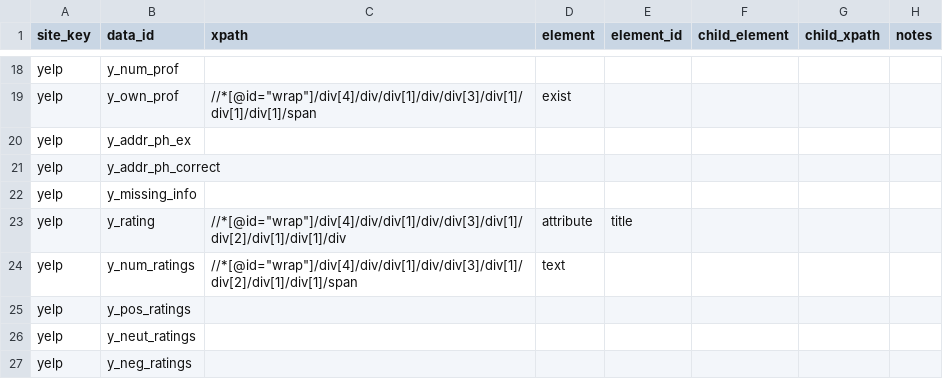
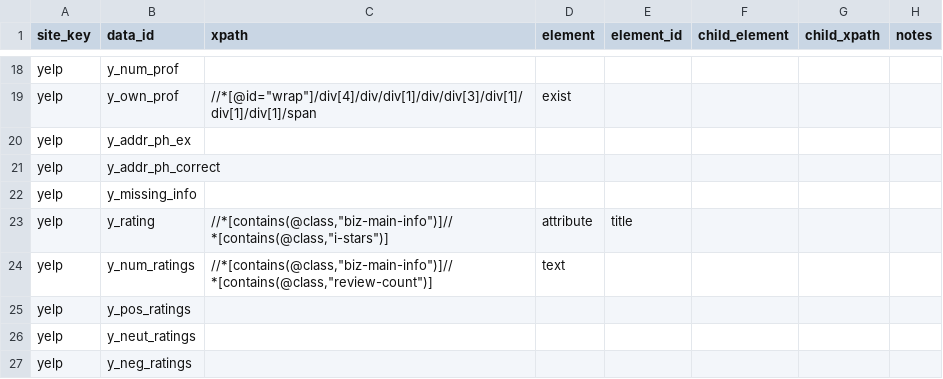
Before and after one commit to wthompsonTier1/xldscraper, a CSV file: r_applications/data_xpath_elements.csv, drawn as a sheet; only a part is shown, gaps mark what is left out.

Commit message:
Updated Yelp path statements.  Change google requirements for site_subject_ident;

```diff
--- a/r_applications/data_xpath_elements.csv
+++ b/r_applications/data_xpath_elements.csv
@@ -22,4 +22,4 @@ yelp,y_addr_ph_correct,,,,,,
 yelp,y_missing_info,,,,,,
-yelp,y_rating,"//*[@id=""wrap""]/div[4]/div/div[1]/div/div[3]/div[1]/div[2]/div[1]/div[1]/div",attribute,title,,,
-yelp,y_num_ratings,"//*[@id=""wrap""]/div[4]/div/div[1]/div/div[3]/div[1]/div[2]/div[1]/div[1]/span",text,,,,
+yelp,y_rating,"//*[contains(@class,""biz-main-info"")]//*[contains(@class,""i-stars"")]",attribute,title,,,
+yelp,y_num_ratings,"//*[contains(@class,""biz-main-info"")]//*[contains(@class,""review-count"")]",text,,,,
 yelp,y_pos_ratings,,,,,,
```
Also changed, not shown: 2 other files.
